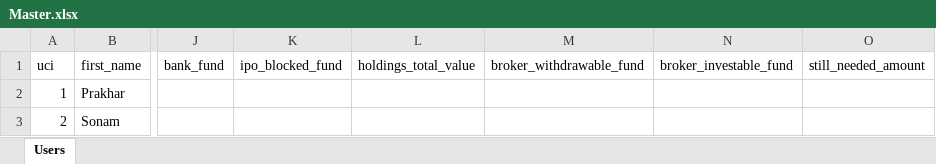
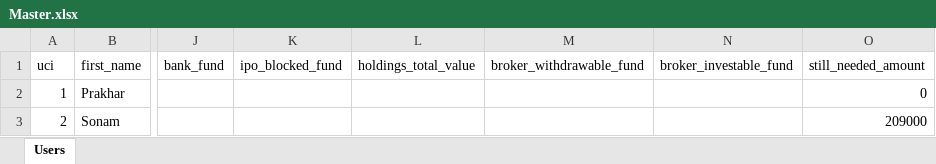
Before and after one commit to PrakharVasishtha/CapitalFund1, an Excel workbook: Master.xlsx, sheet Users, drawn as a sheet; only a part is shown, gaps mark what is left out; values as stored, in another font and other column widths than the file's, no borders; the diff names each change by its address in the sheet, - before the commit and + after, or states it on an @@ line.

```diff
--- a/Master.xlsx (sheet Users)
+++ b/Master.xlsx (sheet Users)
-O2 (still_needed_amount): (empty)
+O2 (still_needed_amount): 0
-O3 (still_needed_amount): (empty)
+O3 (still_needed_amount): 209000
```
Also changed, not shown: General.xlsx, allotted_holdings.xlsx, 20 other files.
